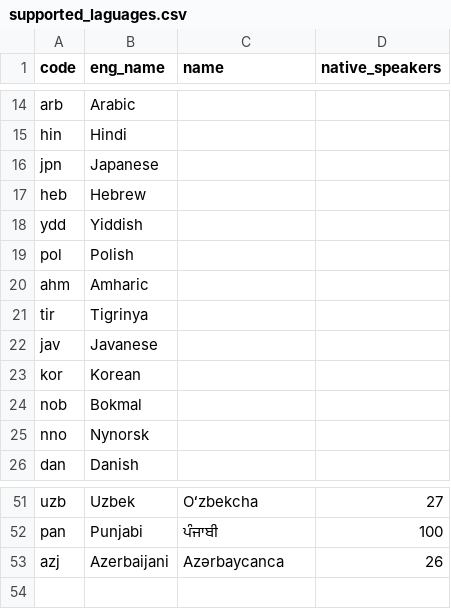
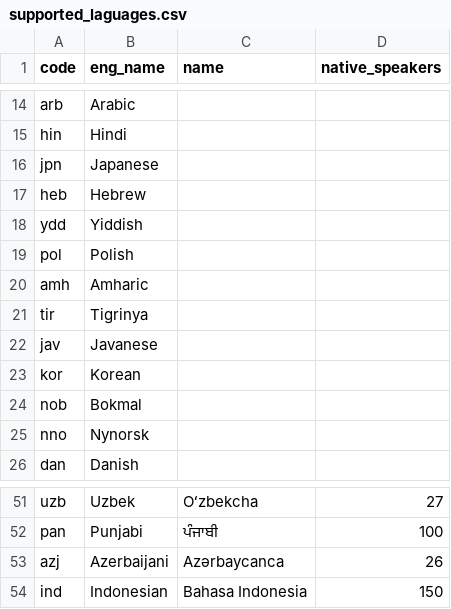
Before and after one commit to greyblake/whatlang-rs, a CSV file: misc/supported_laguages.csv, drawn as a sheet; only a part is shown, gaps mark what is left out.

Commit message:
Support Indonesian

```diff
--- a/misc/supported_laguages.csv
+++ b/misc/supported_laguages.csv
@@ -19,3 +19,3 @@ ydd,Yiddish,
 pol,Polish,
-ahm,Amharic,
+amh,Amharic,
 tir,Tigrinya,
@@ -53 +53,2 @@ pan,Punjabi,ਪੰਜਾਬੀ,100
 azj,Azerbaijani,Azərbaycanca,26
+ind,Indonesian,Bahasa Indonesia,150
```
Also changed, not shown: 7 other files.
